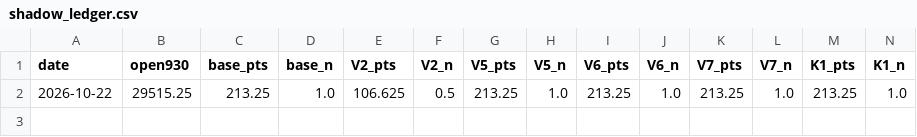
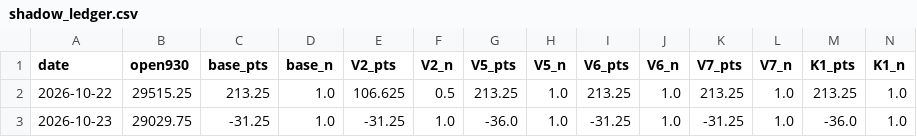
Before and after one commit to Linderwow/NoiseArea, a CSV file: nt8/agent_exports/review/research/fwd/shadow_ledger.csv, drawn as a sheet; only a part is shown; rows hold the shown columns only; the diff names each change by its address in the sheet, - before the commit and + after, or states it on an @@ line.

Commit message:
Auto-sync from live: 4 file(s) - NoiseArea_events_MNQ_Sim101.txt, clock_offset.csv, shadow_ledger.csv, MNQ Pro Cockpit.xml
Verified before commit: secrets, sync corruption, python/json, append-only ledgers.
Committed by tools/autopush.py.

```diff
--- a/nt8/agent_exports/review/research/fwd/shadow_ledger.csv
+++ b/nt8/agent_exports/review/research/fwd/shadow_ledger.csv
+row 3: 2026-10-23 | 29029.75 | -31.25 | 1.0 | -31.25 | 1.0 | -36.0 | 1.0 | -31.25 | 1.0 | -31.25 | 1.0 | -36.0 | 1.0
```
Also changed, not shown: nt8/agent_exports/records/clock_offset.csv, 2 other files.
